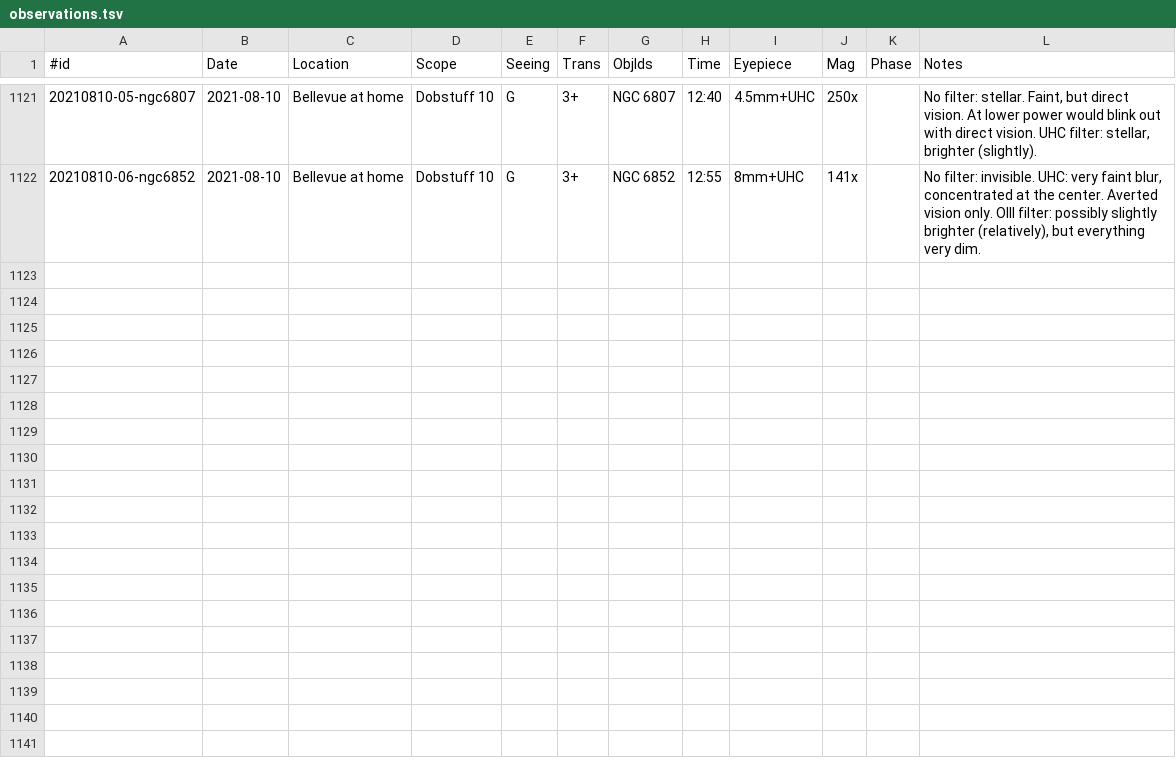
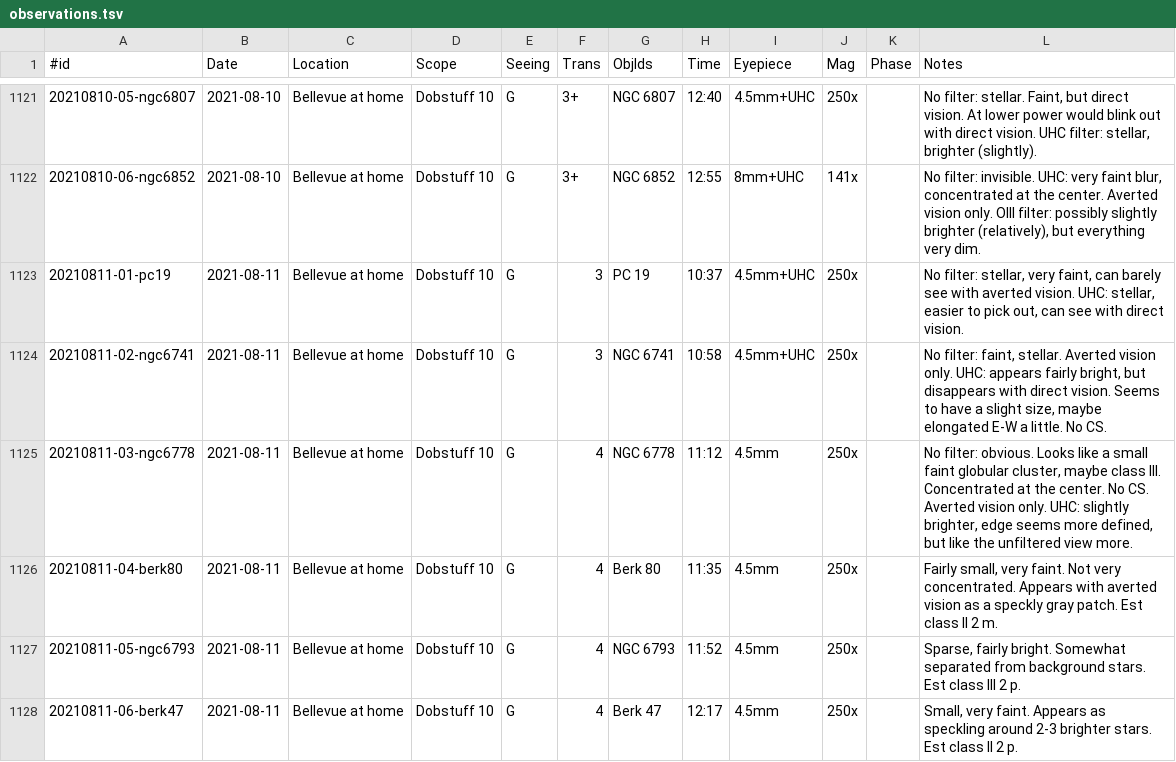
Before and after one commit to jonathanacross/astrodb, a TSV file: data/observations.tsv, drawn as a sheet; only a part is shown, gaps mark what is left out; the diff names each change by its address in the sheet, - before the commit and + after, or states it on an @@ line.

Commit message:
adding observations for 2021-08-11

```diff
--- a/data/observations.tsv
+++ b/data/observations.tsv
+row 1123: 20210811-01-pc19 | 2021-08-11 | Bellevue at home | Dobstuff 10 | G | 3 | PC 19 | 10:37 | 4.5mm+UHC | 250x |  | No filter: stellar, very faint, can barely see with averted vision. UHC: stellar, easier to pick out, can see with direct vision.
+row 1124: 20210811-02-ngc6741 | 2021-08-11 | Bellevue at home | Dobstuff 10 | G | 3 | NGC 6741 | 10:58 | 4.5mm+UHC | 250x |  | No filter: faint, stellar. Averted vision only. UHC: appears fairly bright, but disappears with direct vision. Seems to have a slight size, maybe elongated E-W a little. No CS.
+row 1125: 20210811-03-ngc6778 | 2021-08-11 | Bellevue at home | Dobstuff 10 | G | 4 | NGC 6778 | 11:12 | 4.5mm | 250x |  | No filter: obvious. Looks like a small faint globular cluster, maybe class III. Concentrated at the center. No CS. Averted vision only. UHC: slightly brighter, edge seems more defined, but like the unfiltered view more.
+row 1126: 20210811-04-berk80 | 2021-08-11 | Bellevue at home | Dobstuff 10 | G | 4 | Berk 80 | 11:35 | 4.5mm | 250x |  | Fairly small, very faint. Not very concentrated. Appears with averted vision as a speckly gray patch. Est class II 2 m.
+row 1127: 20210811-05-ngc6793 | 2021-08-11 | Bellevue at home | Dobstuff 10 | G | 4 | NGC 6793 | 11:52 | 4.5mm | 250x |  | Sparse, fairly bright. Somewhat separated from background stars. Est class III 2 p.
+row 1128: 20210811-06-berk47 | 2021-08-11 | Bellevue at home | Dobstuff 10 | G | 4 | Berk 47 | 12:17 | 4.5mm | 250x |  | Small, very faint. Appears as speckling around 2-3 brighter stars. Est class II 2 p.
```
Also changed, not shown: data/programs.tsv.
